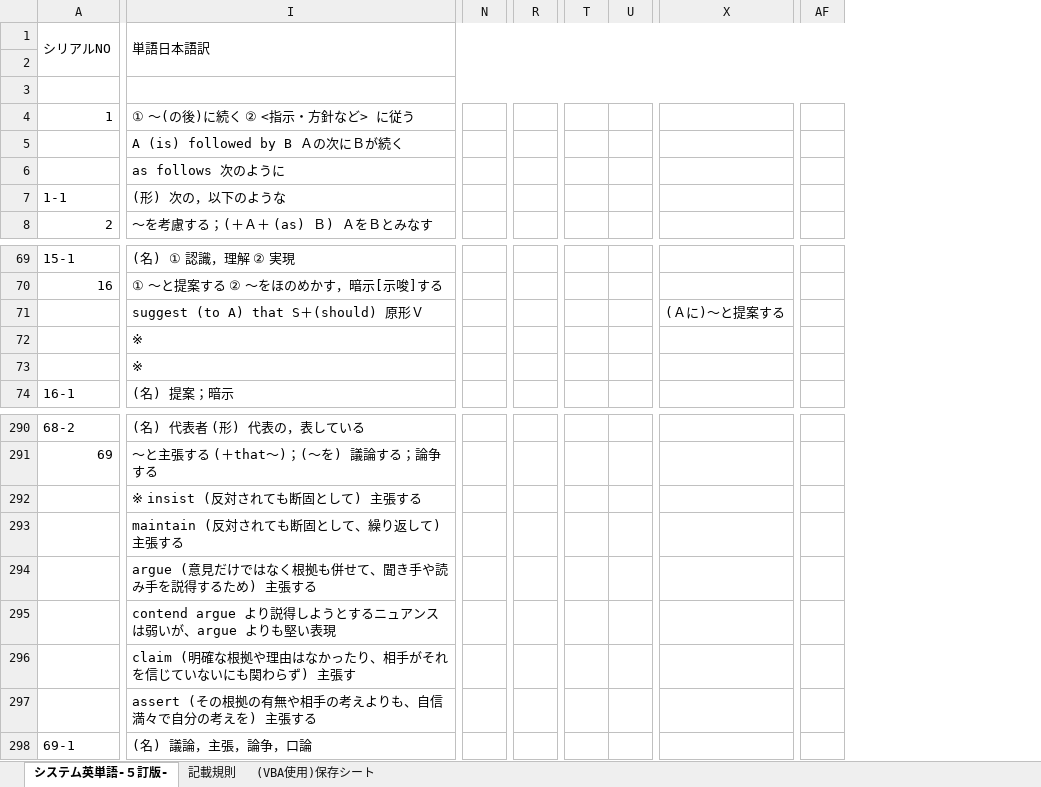
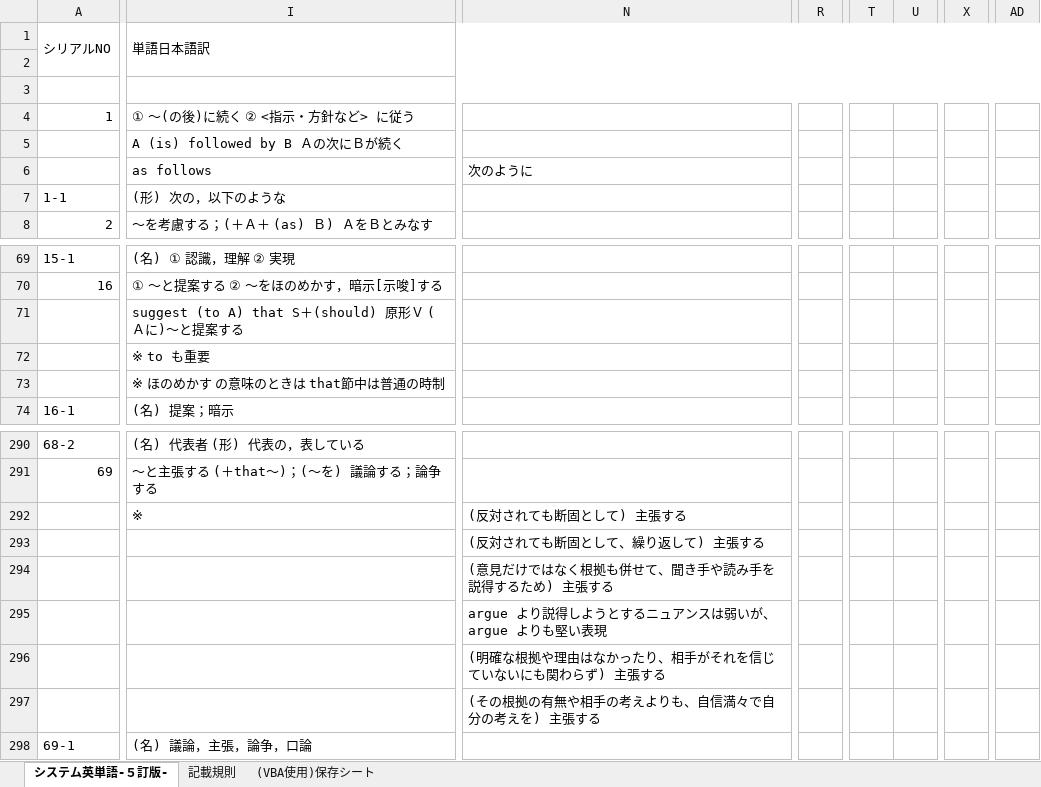
Before and after one commit to roshihie/English, an Excel workbook: システム英単語/システム英単語-５訂版-.xlsm, sheet システム英単語-５訂版-, drawn as a sheet; only a part is shown, gaps mark what is left out; values as stored, in another font and other column widths than the file's, no cell formats; charts and pictures not drawn; removed rows and columns are numbered as before the commit, all else as after; rows hold the shown columns only; the diff covers the shown part only; the diff names each change by its address in the sheet, - before the commit and + after, or states it on an @@ line.

Commit message:
2021/10/19 Commit

```diff
--- a/システム英単語/システム英単語-５訂版-.xlsm (sheet システム英単語-５訂版-)
+++ b/システム英単語/システム英単語-５訂版-.xlsm (sheet システム英単語-５訂版-)
-column N, empty
+column N, row 6: 次のように
-column R, empty
+column R, empty
-column T, empty
-column U, empty
+column T, empty
+column U, empty
-column X, row 71: (Ａに)～と提案する
+column X, empty
+column AD, empty
-column AF, empty
-I6 (単語日本語訳): as follows 次のように
+I6 (単語日本語訳): as follows
-I71 (単語日本語訳): suggest (to A) that S＋(should) 原形Ｖ
+I71 (単語日本語訳): suggest (to A) that S＋(should) 原形Ｖ (Ａに)～と提案する
-row 72:  | ※
-row 73:  | ※
+row 72:  | ※ to も重要
+row 73:  | ※ ほのめかす の意味のときは that節中は普通の時制
-row 292:  | ※ insist (反対されても断固として) 主張する
-row 293:  | maintain (反対されても断固として、繰り返して) 主張する
-row 294:  | argue (意見だけではなく根拠も併せて、聞き手や読み手を説得するため) 主張する
-row 295:  | contend argue より説得しようとするニュアンスは弱いが、argue よりも堅い表現
-row 296:  | claim (明確な根拠や理由はなかったり、相手がそれを信じていないにも関わらず) 主張す
-row 297:  | assert (その根拠の有無や相手の考えよりも、自信満々で自分の考えを) 主張する
+row 292:  | ※ | (反対されても断固として) 主張する
+row 293:  |  | (反対されても断固として、繰り返して) 主張する
+row 294:  |  | (意見だけではなく根拠も併せて、聞き手や読み手を説得するため) 主張する
+row 295:  |  | argue より説得しようとするニュアンスは弱いが、argue よりも堅い表現
+row 296:  |  | (明確な根拠や理由はなかったり、相手がそれを信じていないにも関わらず) 主張する
+row 297:  |  | (その根拠の有無や相手の考えよりも、自信満々で自分の考えを) 主張する
```
Also changed, not shown: 53 added rows, 53 removed rows, 5 added columns and 60 edited cells elsewhere in this sheet, sheet (VBA使用)保存シート, cell formats.
